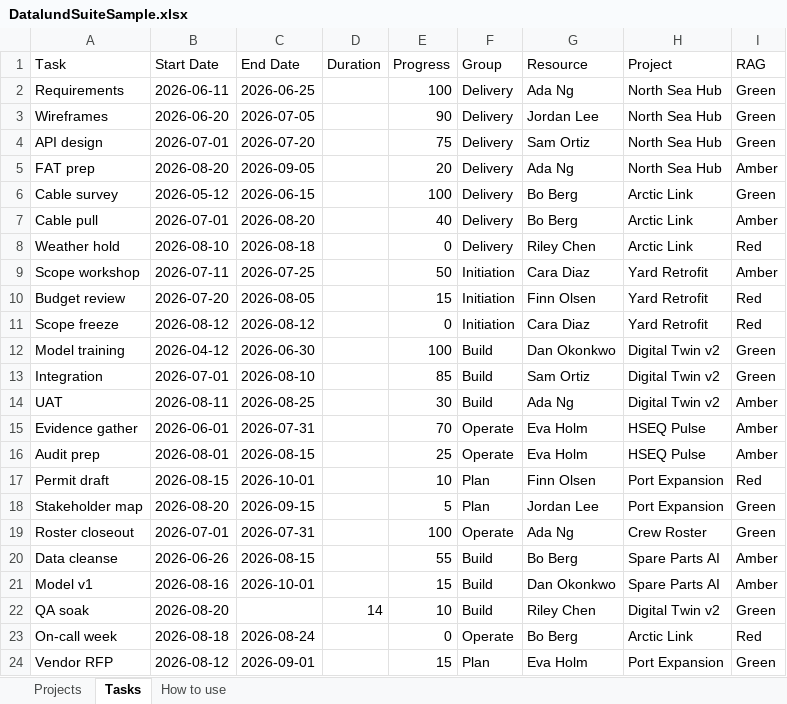
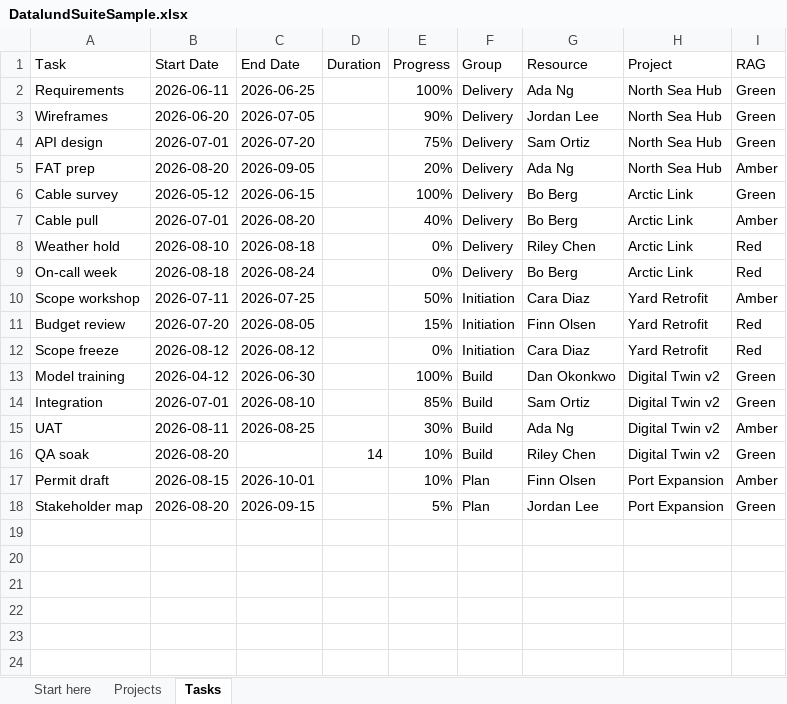
Before and after one commit to Datalundno/Website, an Excel workbook: public/downloads/DatalundSuiteSample.xlsx, sheet Tasks, drawn as a sheet; values as stored, in another font and other column widths than the file's, no cell formats; removed rows and columns are numbered as before the commit, all else as after; the diff names each change by its address in the sheet, - before the commit and + after, or states it on an @@ line.

```diff
--- a/public/downloads/DatalundSuiteSample.xlsx (sheet Tasks)
+++ b/public/downloads/DatalundSuiteSample.xlsx (sheet Tasks)
-sheet tab: How to use
+sheet tab: Start here
-E2 (Progress): 100
+E2 (Progress): 100%
-E3 (Progress): 90
+E3 (Progress): 90%
-E4 (Progress): 75
+E4 (Progress): 75%
-E5 (Progress): 20
+E5 (Progress): 20%
-E6 (Progress): 100
+E6 (Progress): 100%
-E7 (Progress): 40
+E7 (Progress): 40%
-E8 (Progress): 0
+E8 (Progress): 0%
+row 9: On-call week | 2026-08-18 | 2026-08-24 |  | 0% | Delivery | Bo Berg | Arctic Link | Red
-E10 (Progress): 50
+E10 (Progress): 50%
-E11 (Progress): 15
+E11 (Progress): 15%
-E12 (Progress): 0
+E12 (Progress): 0%
-E13 (Progress): 100
+E13 (Progress): 100%
-E14 (Progress): 85
+E14 (Progress): 85%
-E15 (Progress): 30
+E15 (Progress): 30%
-row 15: Evidence gather | 2026-06-01 | 2026-07-31 |  | 70 | Operate | Eva Holm | HSEQ Pulse | Amber
-row 16: Audit prep | 2026-08-01 | 2026-08-15 |  | 25 | Operate | Eva Holm | HSEQ Pulse | Amber
+row 16: QA soak | 2026-08-20 |  | 14 | 10% | Build | Riley Chen | Digital Twin v2 | Green
-E17 (Progress): 10
+E17 (Progress): 10%
-I17 (RAG): Red
+I17 (RAG): Amber
-E18 (Progress): 5
+E18 (Progress): 5%
-row 19: Roster closeout | 2026-07-01 | 2026-07-31 |  | 100 | Operate | Ada Ng | Crew Roster | Green
-row 20: Data cleanse | 2026-06-26 | 2026-08-15 |  | 55 | Build | Bo Berg | Spare Parts AI | Amber
-row 21: Model v1 | 2026-08-16 | 2026-10-01 |  | 15 | Build | Dan Okonkwo | Spare Parts AI | Amber
-row 22: QA soak | 2026-08-20 |  | 14 | 10 | Build | Riley Chen | Digital Twin v2 | Green
-row 23: On-call week | 2026-08-18 | 2026-08-24 |  | 0 | Operate | Bo Berg | Arctic Link | Red
-row 24: Vendor RFP | 2026-08-12 | 2026-09-01 |  | 15 | Plan | Eva Holm | Port Expansion | Green
```
Also changed, not shown: sheet Projects, cell formats, public/downloads/GanttSampleData.xlsx, public/downloads/ResourceLoadSampleData.xlsx, 9 other files.
